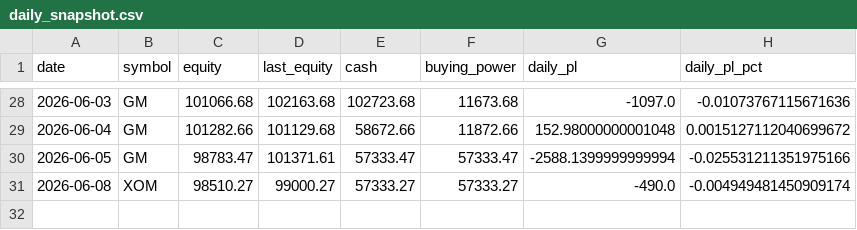
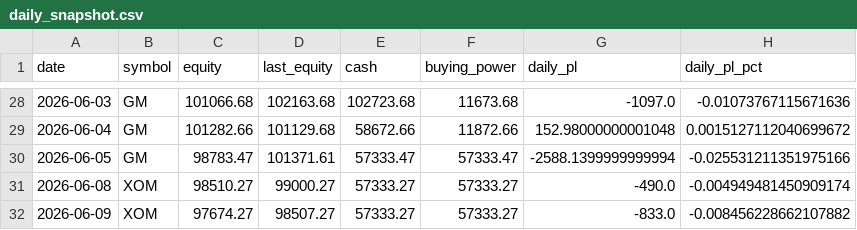
Before and after one commit to tonyatbellevue/ai-trading-wheel, a CSV file: metrics/data/daily_snapshot.csv, drawn as a sheet; only a part is shown, gaps mark what is left out; the diff names each change by its address in the sheet, - before the commit and + after, or states it on an @@ line.

```diff
--- a/metrics/data/daily_snapshot.csv
+++ b/metrics/data/daily_snapshot.csv
+row 32: 2026-06-09 | XOM | 97674.27 | 98507.27 | 57333.27 | 57333.27 | -833.0 | -0.008456228662107882
```
